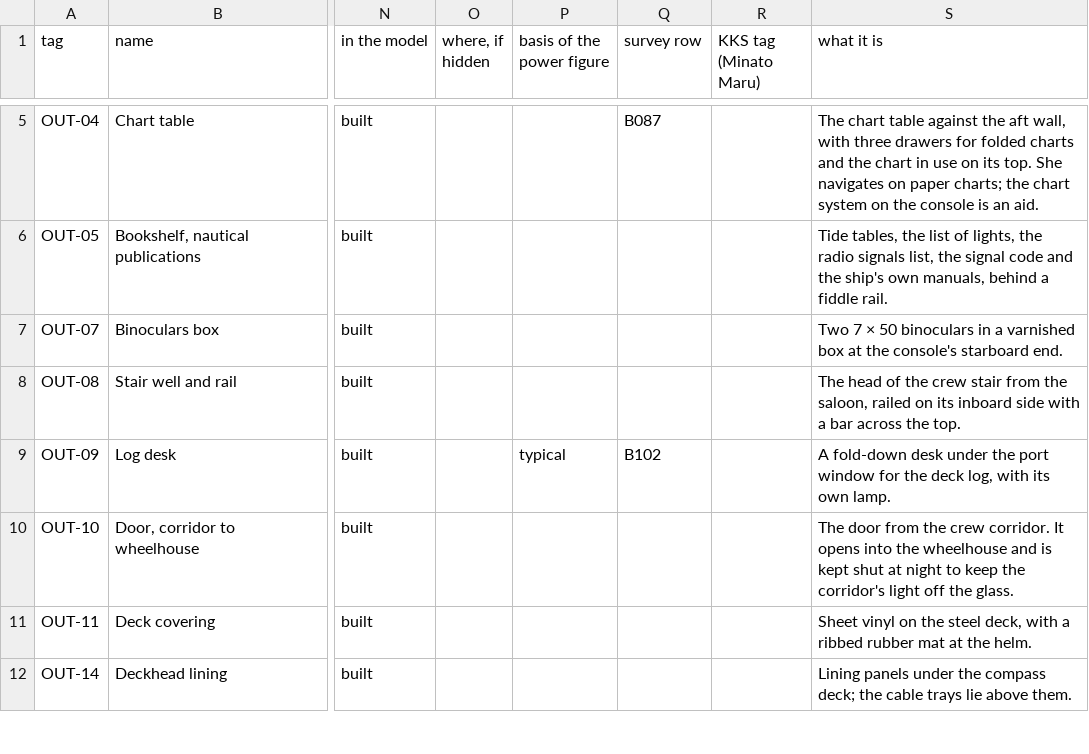
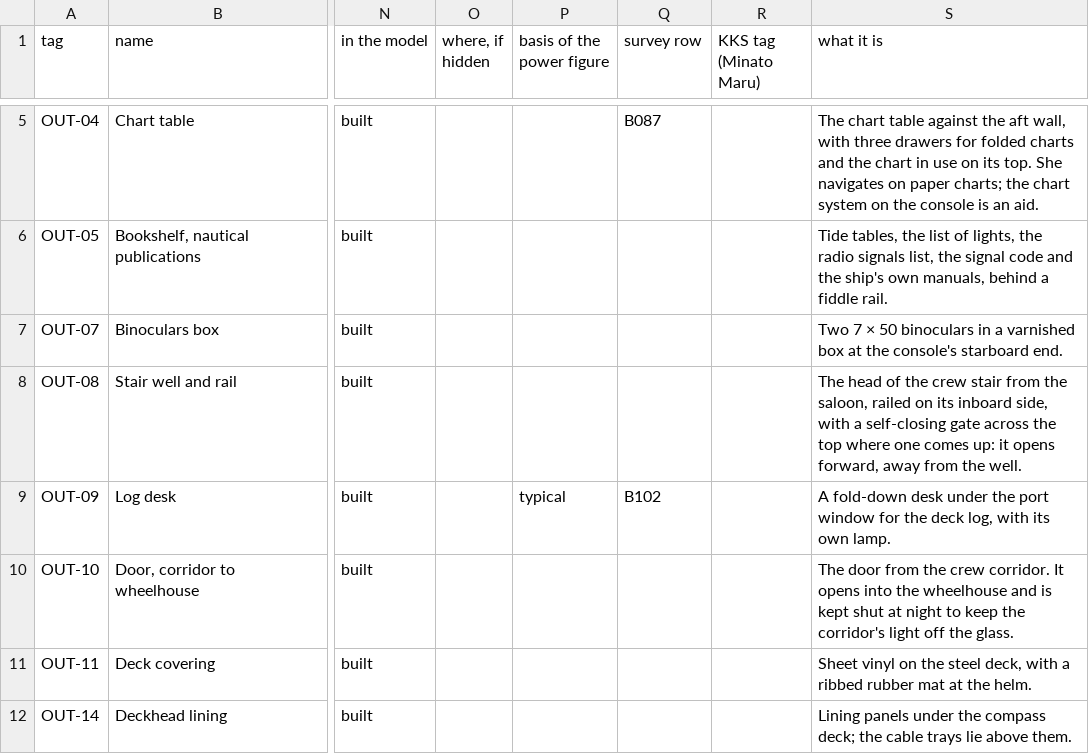
Before and after one commit to nj22az/nj22az.github.io, a CSV file: ferry/systems/out/bridge-components.csv, drawn as a sheet; only a part is shown, gaps mark what is left out; the diff names each change by its address in the sheet, - before the commit and + after, or states it on an @@ line.

```diff
--- a/ferry/systems/out/bridge-components.csv
+++ b/ferry/systems/out/bridge-components.csv
-S8 (what it is): …its inboard side with a bar across the top.
+S8 (what it is): …its inboard side, with a self-closing gate across the top where one comes up: it opens forward, away from the well.
```
Also changed, not shown: 9 other files.
